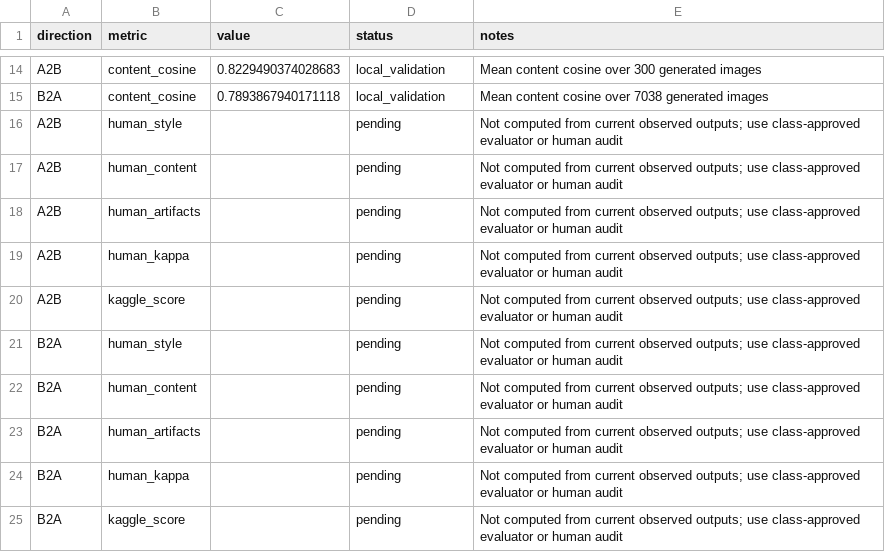
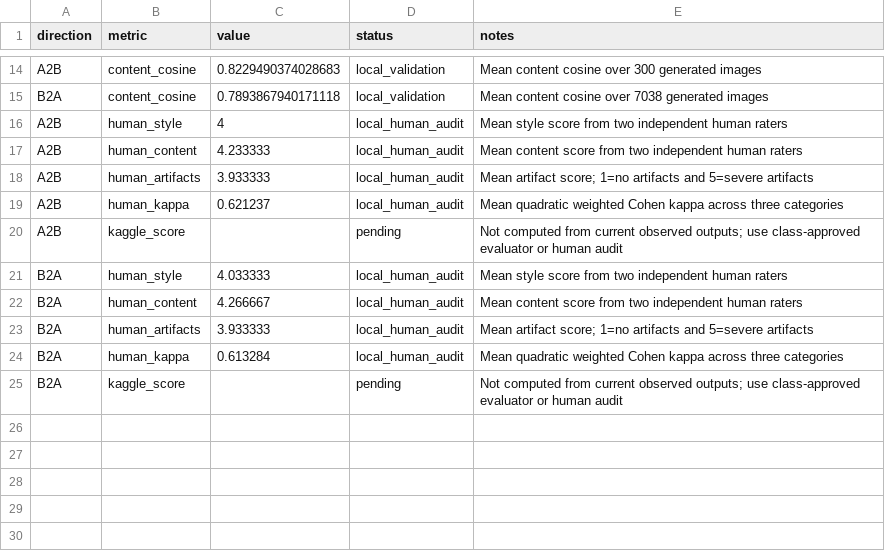
Before and after one commit to aravapallinaveen/DATA266-Lab1-Pair25, a CSV file: task3_gan/praveen/full_metrics_report.csv, drawn as a sheet; only a part is shown, gaps mark what is left out.

Commit message:
Add Task 3 human audit results

```diff
--- a/task3_gan/praveen/full_metrics_report.csv
+++ b/task3_gan/praveen/full_metrics_report.csv
@@ -15,11 +15,11 @@ A2B,content_cosine,0.8229490374028683,local_validation,Mean content cosine over
 B2A,content_cosine,0.7893867940171118,local_validation,Mean content cosine over 7038 generated images
-A2B,human_style,,pending,Not computed from current observed outputs; use class-approved evaluator or human audit
-A2B,human_content,,pending,Not computed from current observed outputs; use class-approved evaluator or human audit
-A2B,human_artifacts,,pending,Not computed from current observed outputs; use class-approved evaluator or human audit
-A2B,human_kappa,,pending,Not computed from current observed outputs; use class-approved evaluator or human audit
+A2B,human_style,4,local_human_audit,Mean style score from two independent human raters
+A2B,human_content,4.233333,local_human_audit,Mean content score from two independent human raters
+A2B,human_artifacts,3.933333,local_human_audit,Mean artifact score; 1=no artifacts and 5=severe artifacts
+A2B,human_kappa,0.621237,local_human_audit,Mean quadratic weighted Cohen kappa across three categories
 A2B,kaggle_score,,pending,Not computed from current observed outputs; use class-approved evaluator or human audit
-B2A,human_style,,pending,Not computed from current observed outputs; use class-approved evaluator or human audit
-B2A,human_content,,pending,Not computed from current observed outputs; use class-approved evaluator or human audit
-B2A,human_artifacts,,pending,Not computed from current observed outputs; use class-approved evaluator or human audit
-B2A,human_kappa,,pending,Not computed from current observed outputs; use class-approved evaluator or human audit
+B2A,human_style,4.033333,local_human_audit,Mean style score from two independent human raters
+B2A,human_content,4.266667,local_human_audit,Mean content score from two independent human raters
+B2A,human_artifacts,3.933333,local_human_audit,Mean artifact score; 1=no artifacts and 5=severe artifacts
+B2A,human_kappa,0.613284,local_human_audit,Mean quadratic weighted Cohen kappa across three categories
 B2A,kaggle_score,,pending,Not computed from current observed outputs; use class-approved evaluator or human audit
```
Also changed, not shown: 5 other files.
